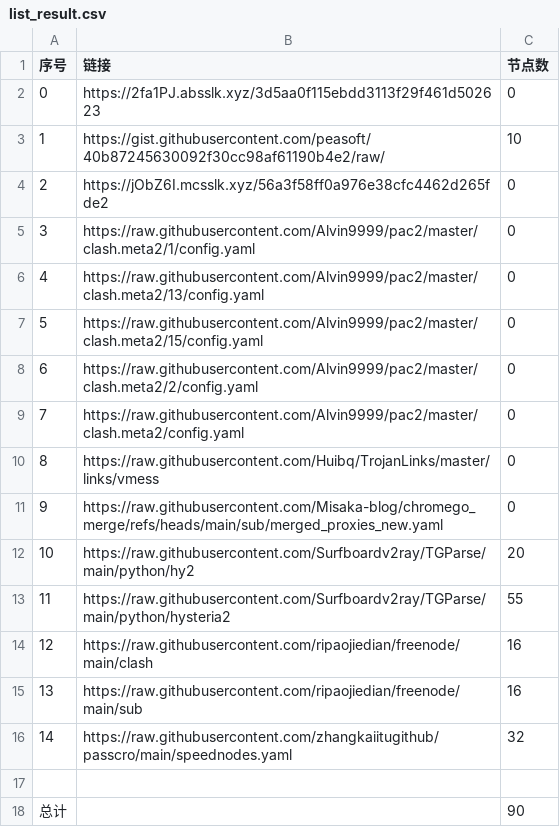
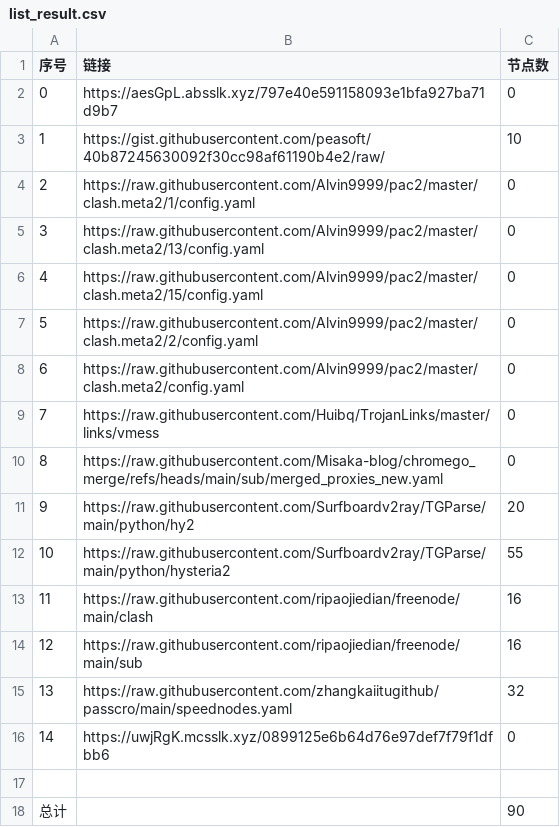
Before and after one commit to this-ooo/nmw, a CSV file: list_result.csv, drawn as a sheet; removed rows and columns are numbered as before the commit, all else as after; the diff names each change by its address in the sheet, - before the commit and + after, or states it on an @@ line.

```diff
--- a/list_result.csv
+++ b/list_result.csv
-B2 (链接): https://2fa1PJ.absslk.xyz/3d5aa0f115ebdd3113f29f461d502623
+B2 (链接): https://aesGpL.absslk.xyz/797e40e591158093e1bfa927ba71d9b7
-row 4: 2 | https://jObZ6I.mcsslk.xyz/56a3f58ff0a976e38cfc4462d265fde2 | 0
@@ column A (序号) renumbered between rows 4 and 15 @@
+row 16: 14 | https://uwjRgK.mcsslk.xyz/0899125e6b64d76e97def7f79f1dfbb6 | 0
```
Also changed, not shown: 3 other files.
